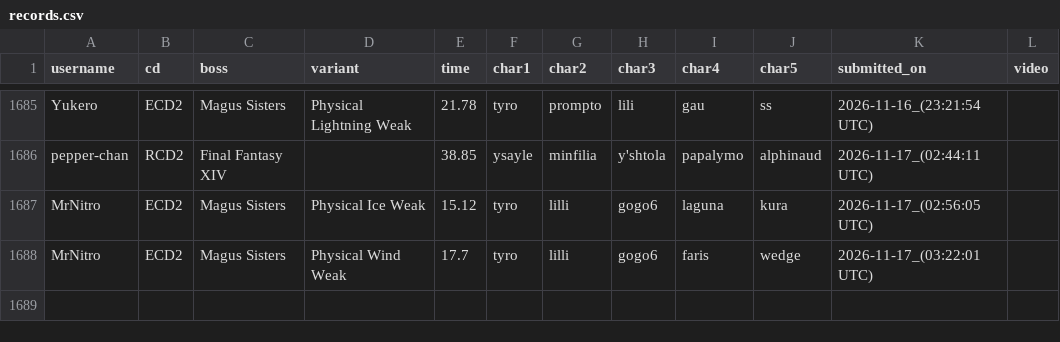
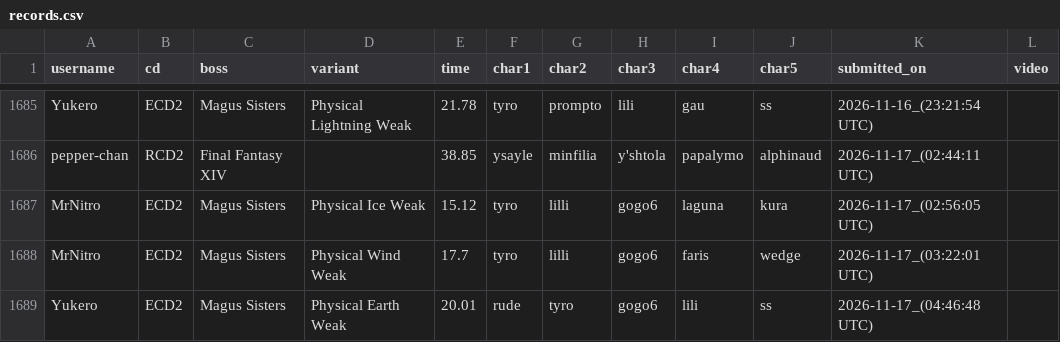
Before and after one commit to ffrkleaderboard/ffrkleaderboard.github.io, a CSV file: data/records.csv, drawn as a sheet; only a part is shown, gaps mark what is left out.

Commit message:
Update data from the sheet

```diff
--- a/data/records.csv
+++ b/data/records.csv
@@ -1688 +1688,2 @@ MrNitro,ECD2,Magus Sisters,Physical Ice Weak,15.12,tyro,lilli,gogo6,laguna,kura,
 MrNitro,ECD2,Magus Sisters,Physical Wind Weak,17.7,tyro,lilli,gogo6,faris,wedge,2026-11-17_(03:22:01 UTC),
+Yukero,ECD2,Magus Sisters,Physical Earth Weak,20.01,rude,tyro,gogo6,lili,ss,2026-11-17_(04:46:48 UTC),
```
Also changed, not shown: data/record_changes.csv.
